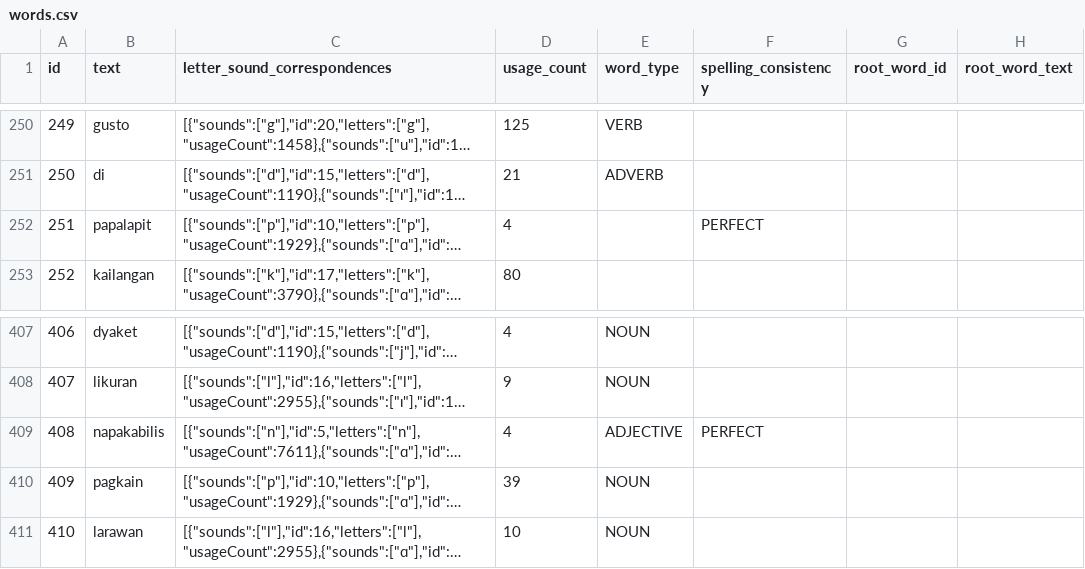
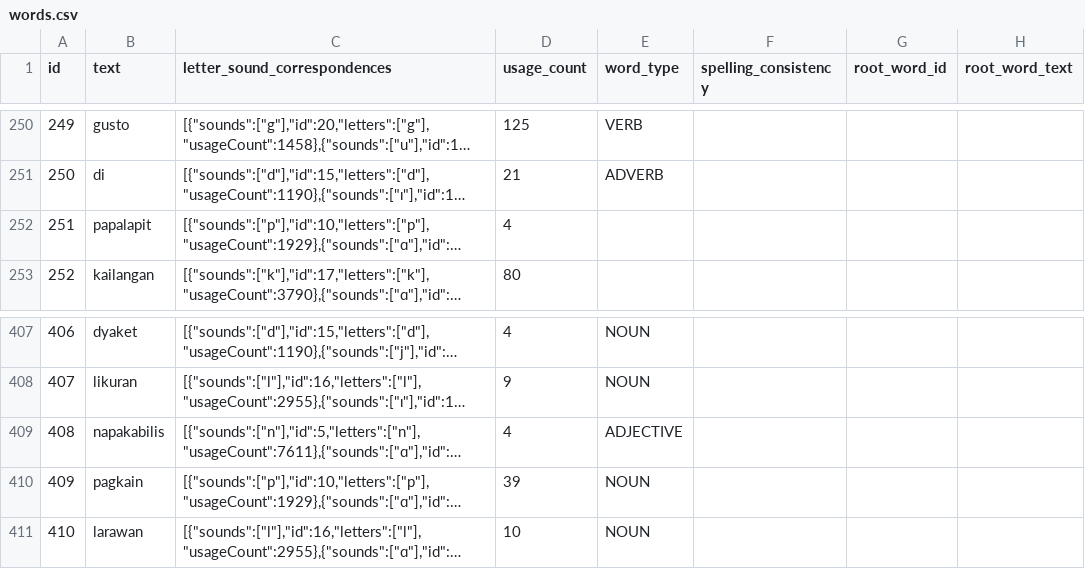
Before and after one commit to elimu-ai/webapp-lfs, a CSV file: lang-TGL/words.csv, drawn as a sheet; only a part is shown, gaps mark what is left out; long unchanged cells end in …; the diff names each change by its address in the sheet, - before the commit and + after, or states it on an @@ line.

```diff
--- a/lang-TGL/words.csv
+++ b/lang-TGL/words.csv
-F252 (spelling_consistency): PERFECT
+F252 (spelling_consistency): (empty)
-F409 (spelling_consistency): PERFECT
+F409 (spelling_consistency): (empty)
```
Also changed, not shown: lang-ENG/emojis.csv, lang-HIN/emojis.csv, 3 other files.
